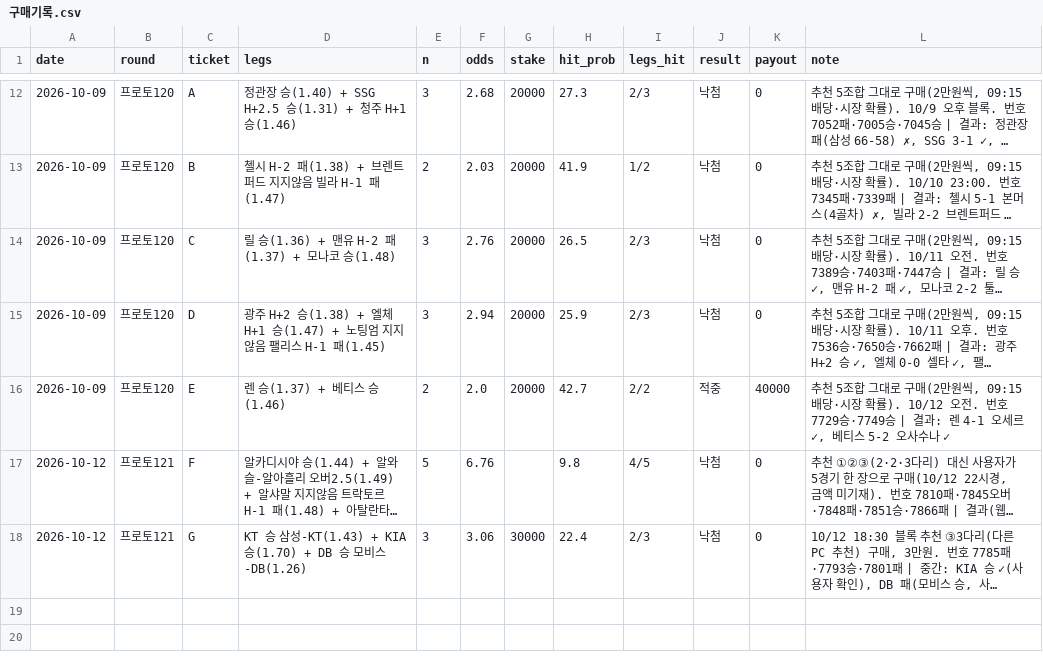
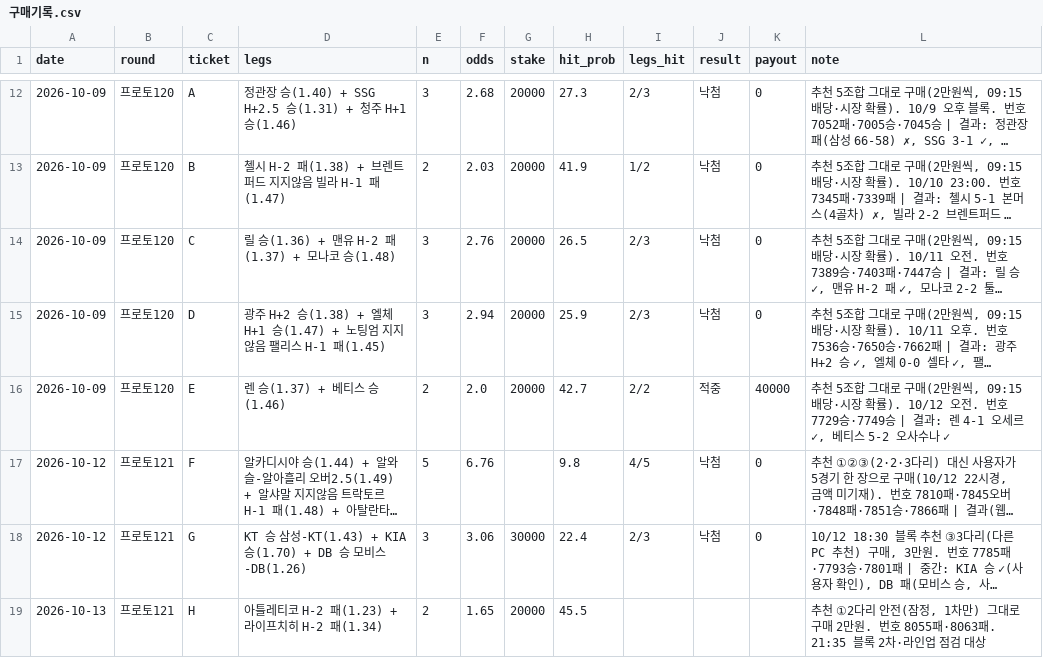
Before and after one commit to Mrzero-00/ai-playground, a CSV file: 승부예측 프로그램/구매기록.csv, drawn as a sheet; only a part is shown, gaps mark what is left out; long unchanged cells end in …; the diff names each change by its address in the sheet, - before the commit and + after, or states it on an @@ line.

```diff
--- a/승부예측 프로그램/구매기록.csv
+++ b/승부예측 프로그램/구매기록.csv
+row 19: 2026-10-13 | 프로토121 | H | 아틀레티코 H-2 패(1.23) + 라이프치히 H-2 패(1.34) | 2 | 1.65 | 20000 | 45.5 |  |  |  | 추천 ①2다리 안전(잠정, 1차만) 그대로 구매 2만원. 번호 8055패·8063패. 21:35 블록 2차·라인업 점검 대상
```
Also changed, not shown: 승부예측 프로그램/구매일정.csv.
